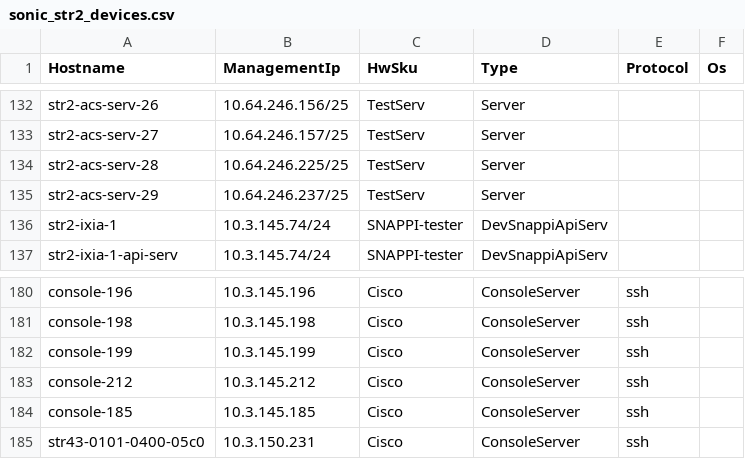
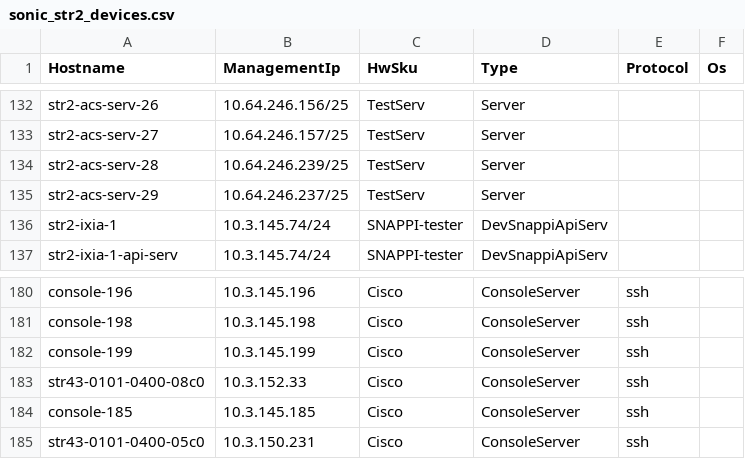
Before and after one commit to Pterosaur/sonic-mgmt, a CSV file: ansible/files/sonic_str2_devices.csv, drawn as a sheet; only a part is shown, gaps mark what is left out.

```diff
--- a/ansible/files/sonic_str2_devices.csv
+++ b/ansible/files/sonic_str2_devices.csv
@@ -133,3 +133,3 @@ str2-acs-serv-26,10.64.246.156/25,TestServ,Server,,
 str2-acs-serv-27,10.64.246.157/25,TestServ,Server,,
-str2-acs-serv-28,10.64.246.225/25,TestServ,Server,,
+str2-acs-serv-28,10.64.246.239/25,TestServ,Server,,
 str2-acs-serv-29,10.64.246.237/25,TestServ,Server,,
@@ -182,3 +182,3 @@ console-198,10.3.145.198,Cisco,ConsoleServer,ssh,
 console-199,10.3.145.199,Cisco,ConsoleServer,ssh,
-console-212,10.3.145.212,Cisco,ConsoleServer,ssh,
+str43-0101-0400-08c0,10.3.152.33,Cisco,ConsoleServer,ssh,
 console-185,10.3.145.185,Cisco,ConsoleServer,ssh,
```
Also changed, not shown: ansible/files/sonic_str2_console_links.csv, ansible/files/sonic_str3_console_links.csv, 16 other files.
